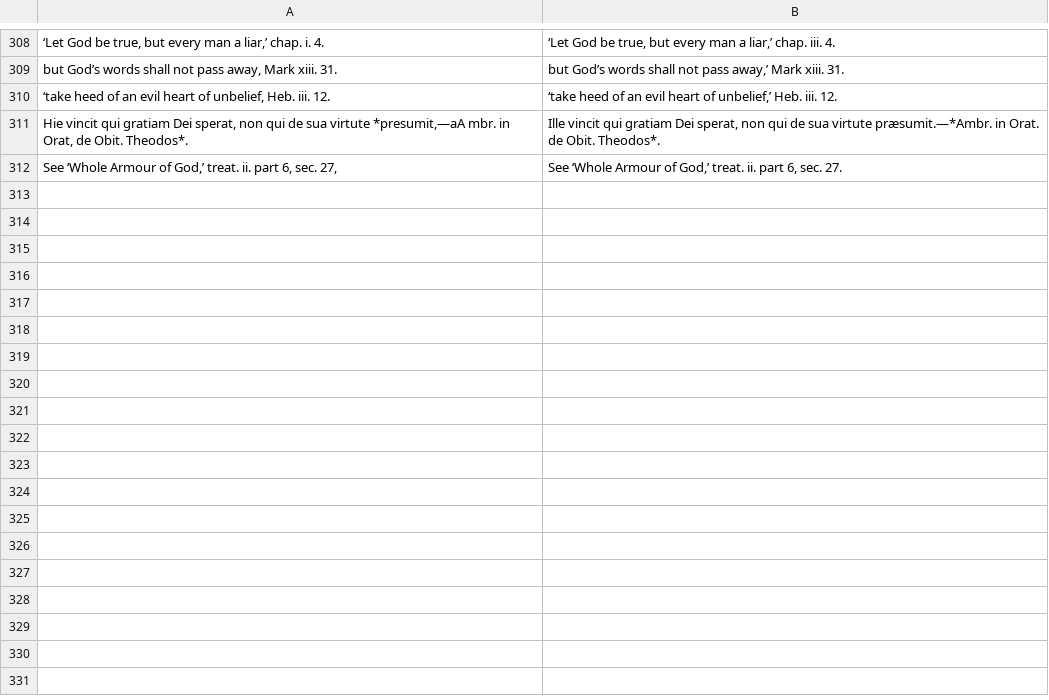
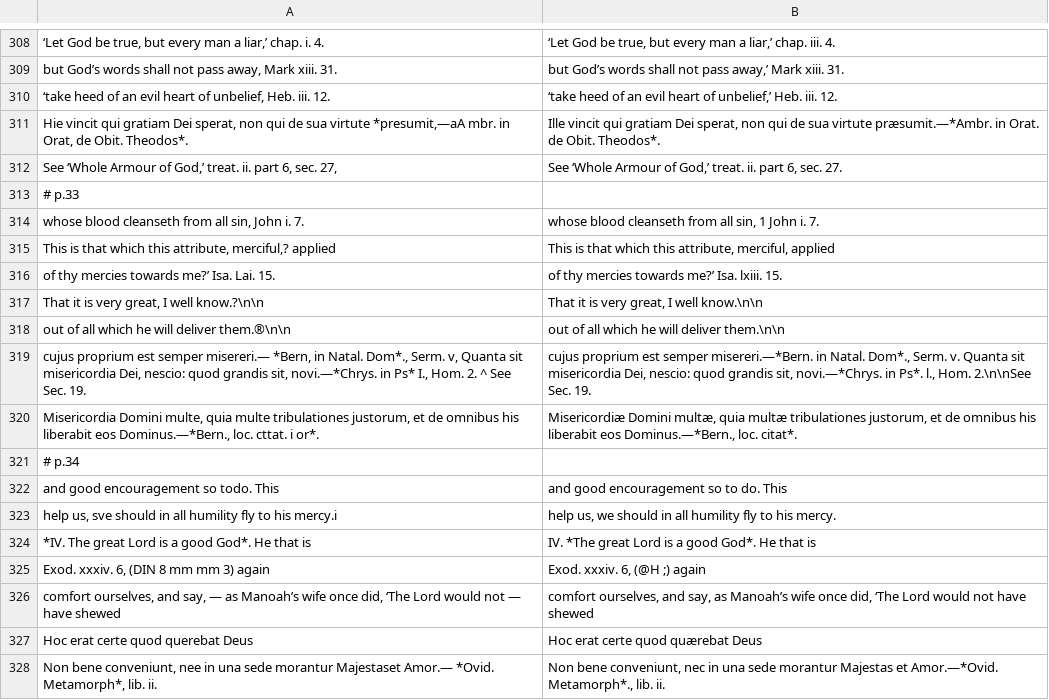
Before and after one commit to whcjb/whcjb.github.io, a TSV file: gouge_raw/psalm116/fixes.tsv, drawn as a sheet; only a part is shown, gaps mark what is left out; the diff names each change by its address in the sheet, - before the commit and + after, or states it on an @@ line.

```diff
--- a/gouge_raw/psalm116/fixes.tsv
+++ b/gouge_raw/psalm116/fixes.tsv
+row 313: # p.33
+row 314: whose blood cleanseth from all sin, John i. 7. | whose blood cleanseth from all sin, 1 John i. 7.
+row 315: This is that which this attribute, merciful,? applied | This is that which this attribute, merciful, applied
+row 316: of thy mercies towards me?’ Isa. Lai. 15. | of thy mercies towards me?’ Isa. lxiii. 15.
+row 317: That it is very great, I well know.?\n\n | That it is very great, I well know.\n\n
+row 318: out of all which he will deliver them.®\n\n | out of all which he will deliver them.\n\n
+row 319: cujus proprium est semper misereri.— *Bern, in Natal. Dom*., Serm. v, Quanta sit misericordia Dei, nescio: quod grandis sit, novi.—*Chrys. in Ps* I., Hom. 2. ^ See Sec. 19. | cujus proprium est semper misereri.—*Bern. in Natal. Dom*., Serm. v. Quanta sit misericordia Dei, nescio: quod grandis sit, novi.—*Chrys. in Ps*. l., Hom. 2.\n\nSee Sec. 19.
+row 320: Misericordia Domini multe, quia multe tribulationes justorum, et de omnibus his liberabit eos Dominus.—*Bern., loc. cttat. i or*. | Misericordiæ Domini multæ, quia multæ tribulationes justorum, et de omnibus his liberabit eos Dominus.—*Bern., loc. citat*.
+row 321: # p.34
+row 322: and good encouragement so todo. This | and good encouragement so to do. This
+row 323: help us, sve should in all humility fly to his mercy.i | help us, we should in all humility fly to his mercy.
+row 324: *IV. The great Lord is a good God*. He that is | IV. *The great Lord is a good God*. He that is
+row 325: Exod. xxxiv. 6, (DIN 8 mm mm 3) again | Exod. xxxiv. 6, (@H ;) again
+row 326: comfort ourselves, and say, — as Manoah’s wife once did, ‘The Lord would not — have shewed | comfort ourselves, and say, as Manoah’s wife once did, ‘The Lord would not have shewed
+row 327: Hoc erat certe quod querebat Deus | Hoc erat certe quod quærebat Deus
+row 328: Non bene conveniunt, nee in una sede morantur Majestaset Amor.— *Ovid. Metamorph*, lib. ii. | Non bene conveniunt, nec in una sede morantur Majestas et Amor.—*Ovid. Metamorph*., lib. ii.
```
Also changed, not shown: 1 other file.
